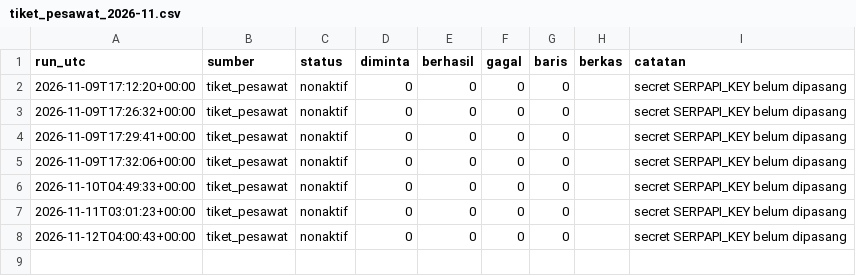
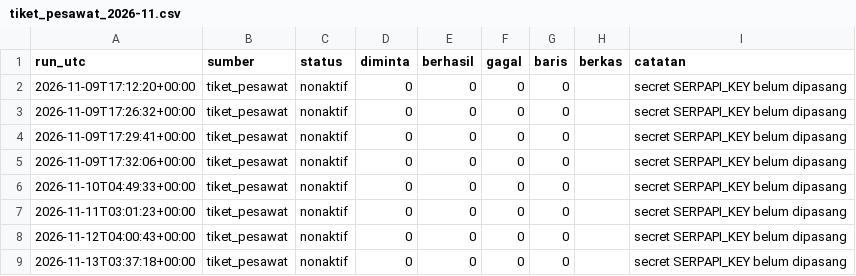
Before and after one commit to mrafiraamadhan/arsip-realtime-indonesia, a CSV file: log/tiket_pesawat_2026-11.csv, drawn as a sheet.

```diff
--- a/log/tiket_pesawat_2026-11.csv
+++ b/log/tiket_pesawat_2026-11.csv
@@ -8 +8,2 @@ run_utc,sumber,status,diminta,berhasil,gagal,baris,berkas,catatan
 2026-11-12T04:00:43+00:00,tiket_pesawat,nonaktif,0,0,0,0,,secret SERPAPI_KEY belum dipasang
+2026-11-13T03:37:18+00:00,tiket_pesawat,nonaktif,0,0,0,0,,secret SERPAPI_KEY belum dipasang
```
Also changed, not shown: log/bmkg_gelombang_uji_2026-11.csv, log/bmkg_prakiraan_2026-11.csv, 2 other files.
